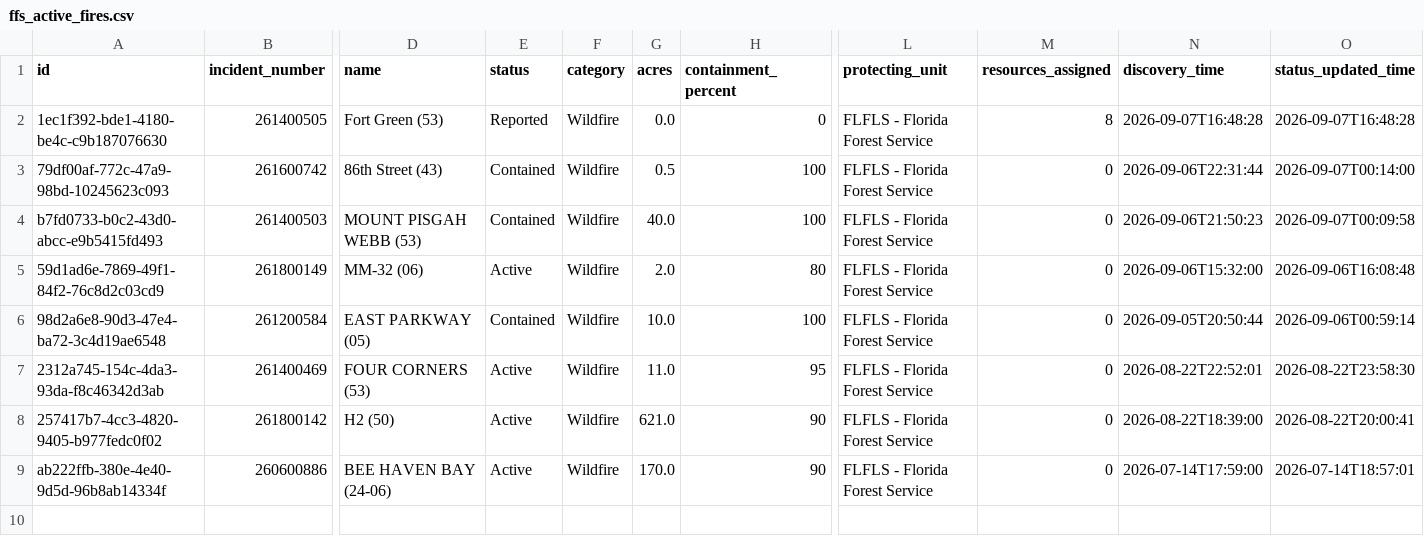
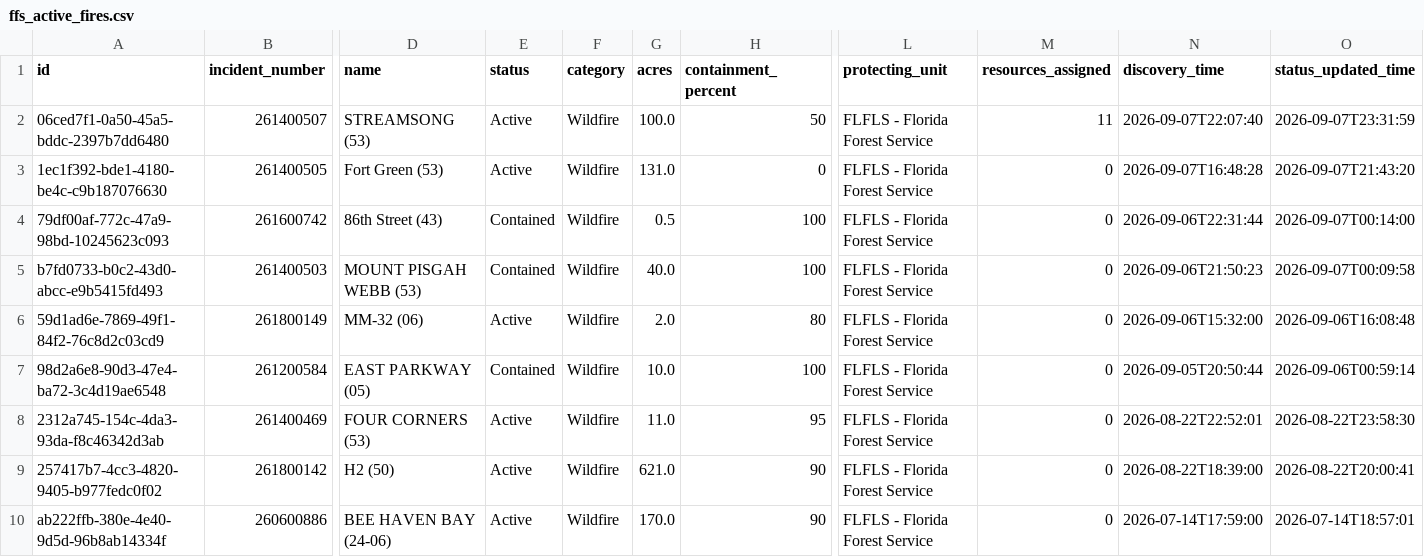
Before and after one commit to SunSentinel/wildfire-tracking-map, a CSV file: ffs_active_fires.csv, drawn as a sheet; only a part is shown, gaps mark what is left out; addresses are those after the commit; rows hold the shown columns only; the diff names each change by its address in the sheet, - before the commit and + after, or states it on an @@ line.

```diff
--- a/ffs_active_fires.csv
+++ b/ffs_active_fires.csv
+row 2: 06ced7f1-0a50-45a5-bddc-2397b7dd6480 | 261400507 | STREAMSONG (53) | Active | Wildfire | 100.0 | 50 | FLFLS - Florida Forest Service | 11 | 2026-09-07T22:07:40 | 2026-09-07T23:31:59
-E3 (status): Reported
+E3 (status): Active
-G3 (acres): 0.0
+G3 (acres): 131.0
-M3 (resources_assigned): 8
+M3 (resources_assigned): 0
-O3 (status_updated_time): 2026-09-07T16:48:28
+O3 (status_updated_time): 2026-09-07T21:43:20
```
Also changed, not shown: 2 other files.
